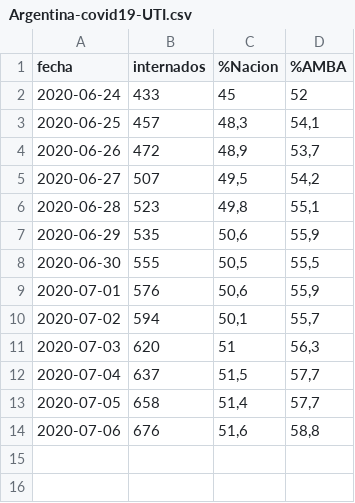
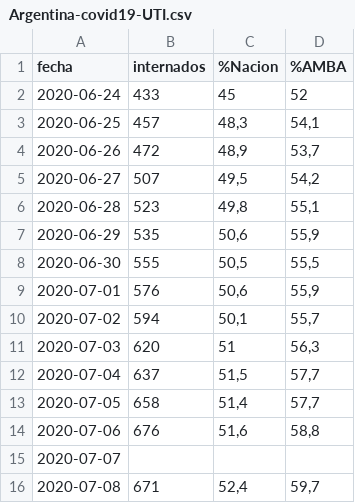
Before and after one commit to lucia15/Database-Covid19-Argentina, a CSV file: Argentina-covid19-UTI.csv, drawn as a sheet.

```diff
--- a/Argentina-covid19-UTI.csv
+++ b/Argentina-covid19-UTI.csv
@@ -14 +14,3 @@ fecha,internados,%Nacion,%AMBA
 2020-07-06,676,"51,6","58,8"
+2020-07-07,,,
+2020-07-08,671,"52,4","59,7"
```
Also changed, not shown: Argentina-covid19-fallecidos.csv, Argentina-covid19-por-provincia.csv, 1 other file.
